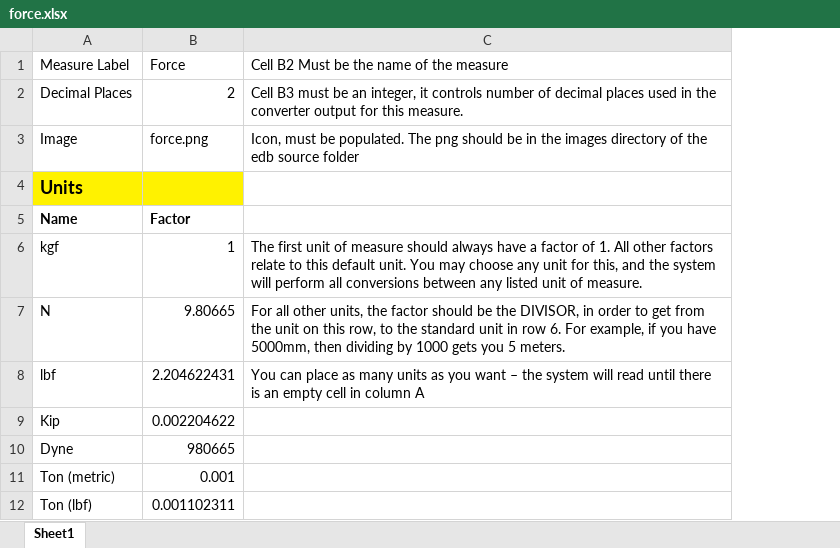
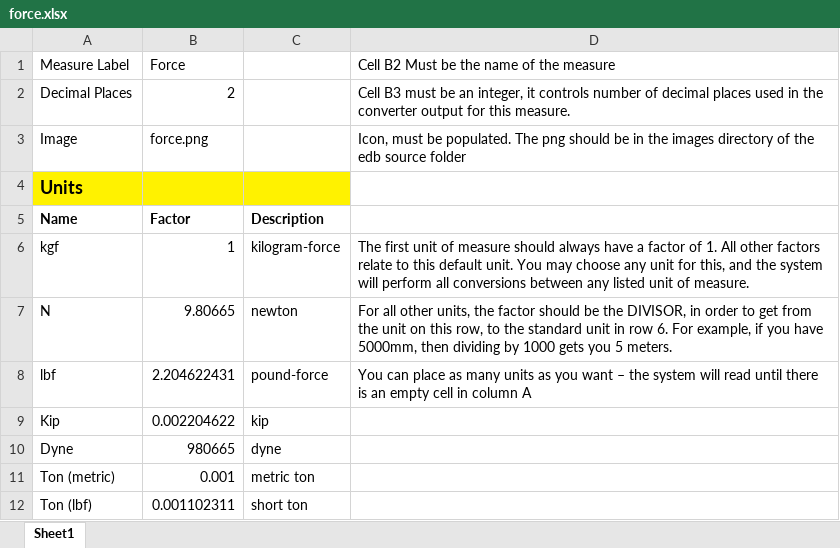
Before and after one commit to hydraulic-institute/edb, an Excel workbook: kb/unit-converter/force.xlsx, sheet Sheet1, drawn as a sheet; values as stored, in another font and other column widths than the file's, no borders; the diff names each change by its address in the sheet, - before the commit and + after, or states it on an @@ line.

```diff
--- a/kb/unit-converter/force.xlsx (sheet Sheet1)
+++ b/kb/unit-converter/force.xlsx (sheet Sheet1)
+column C, rows 5-12: Description | kilogram-force | newton | pound-force | kip | dyne | metric ton | short ton
```
Also changed, not shown: kb/unit-converter/Pressure.xlsx, kb/unit-converter/flow-volumetic.xlsx, 13 other files.
